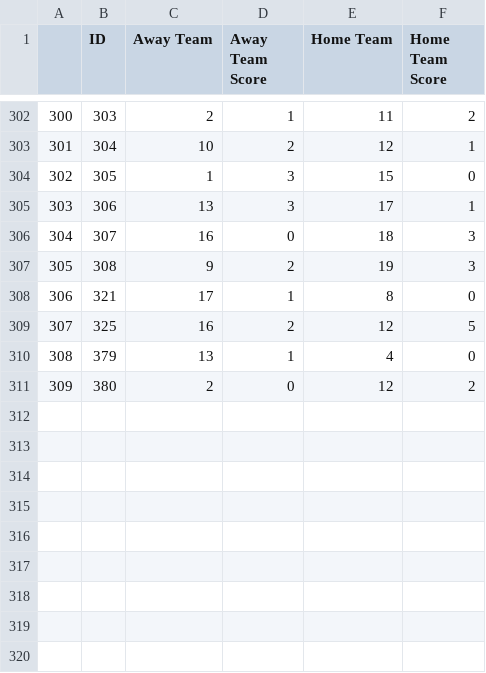
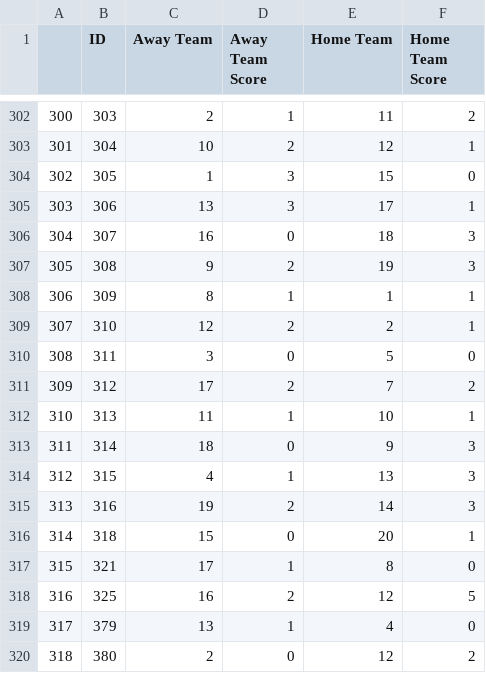
Before and after one commit to AaronTalbot/FYP_implementation, a CSV file: Player_Data/Results.csv, drawn as a sheet; only a part is shown, gaps mark what is left out; addresses are those after the commit; the diff names each change by its address in the sheet, - before the commit and + after, or states it on an @@ line.

Commit message:
Added in GW 32 data Midfeilders, Attackers and output corrected and complete.

```diff
--- a/Player_Data/Results.csv
+++ b/Player_Data/Results.csv
+row 308: 306 | 309 | 8 | 1 | 1 | 1
+row 309: 307 | 310 | 12 | 2 | 2 | 1
+row 310: 308 | 311 | 3 | 0 | 5 | 0
+row 311: 309 | 312 | 17 | 2 | 7 | 2
+row 312: 310 | 313 | 11 | 1 | 10 | 1
+row 313: 311 | 314 | 18 | 0 | 9 | 3
+row 314: 312 | 315 | 4 | 1 | 13 | 3
+row 315: 313 | 316 | 19 | 2 | 14 | 3
+row 316: 314 | 318 | 15 | 0 | 20 | 1
@@ column A renumbered from row 317 down @@
```
Also changed, not shown: Player_Data/Attackers.csv, Player_Data/Defenders.csv, 31 other files.
